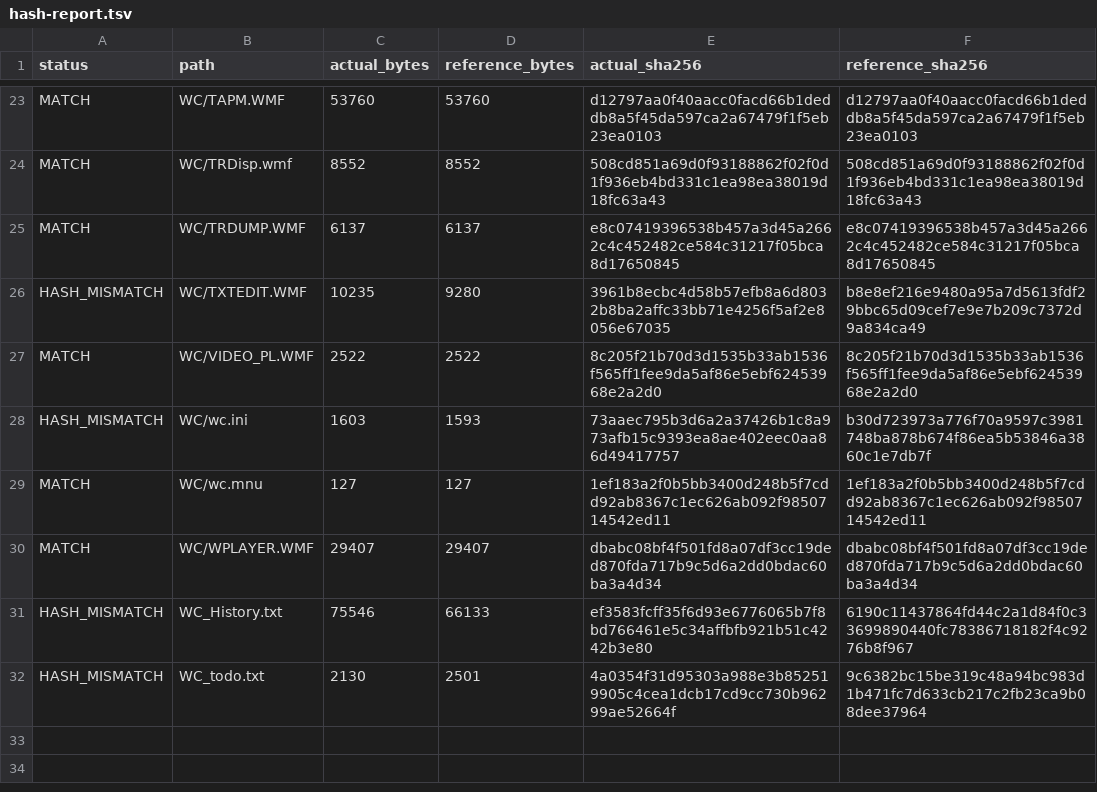
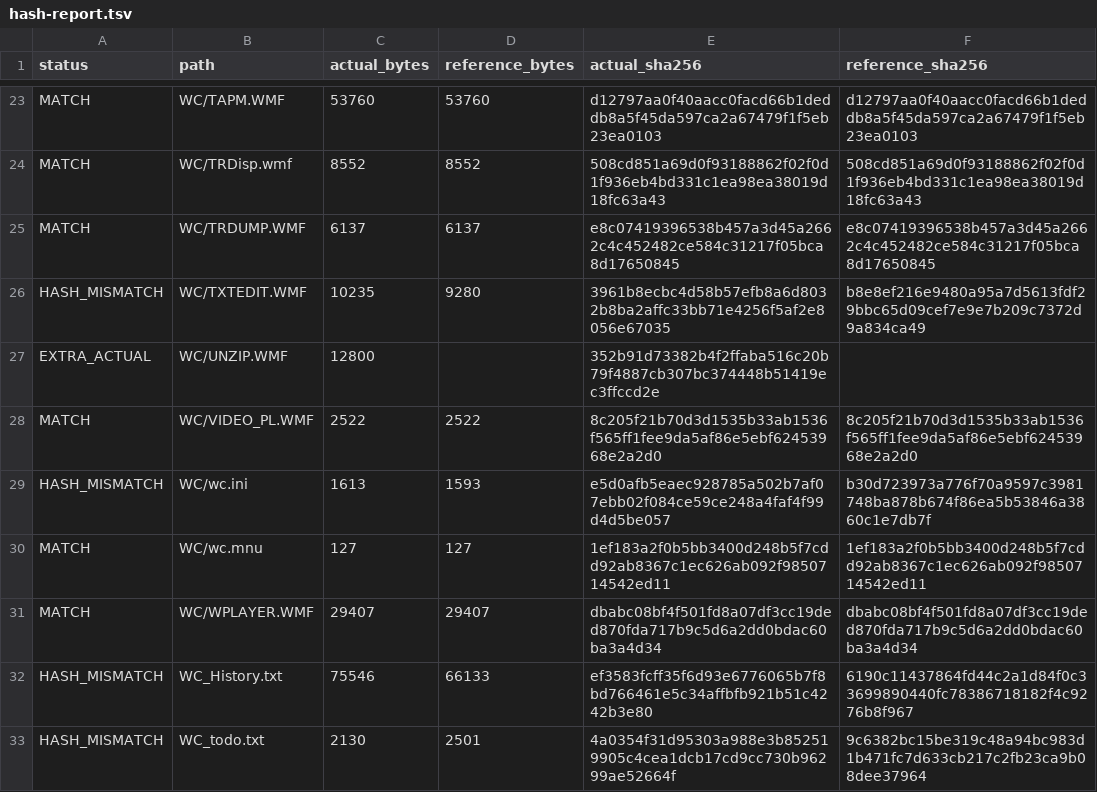
Before and after one commit to andrewinsidelazarev/Wild-Commander-Improved, a TSV file: Build/hash-report.tsv, drawn as a sheet; only a part is shown, gaps mark what is left out.

Commit message:
Add recursive ZIP unpacker plugin
Add Stored and Deflate extraction with recursive paths, progress UI, overwrite handling, and FILEX EOCD fast skip. Integrate UNZIP.WMF into the runtime build and cover it with Z80 and fixture tests.

```diff
--- a/Build/hash-report.tsv
+++ b/Build/hash-report.tsv
@@ -26,4 +26,5 @@ MATCH	WC/TRDUMP.WMF	6137	6137	e8c07419396538b457a3d45a2662c4c452482ce584c31217f0
 HASH_MISMATCH	WC/TXTEDIT.WMF	10235	9280	3961b8ecbc4d58b57efb8a6d8032b8ba2affc33bb71e4256f5af2e8056e67035	b8e8ef216e9480a95a7d5613fdf29bbc65d09cef7e9e7b209c7372d9a834ca49
+EXTRA_ACTUAL	WC/UNZIP.WMF	12800		352b91d73382b4f2ffaba516c20b79f4887cb307bc374448b51419ec3ffccd2e	
 MATCH	WC/VIDEO_PL.WMF	2522	2522	8c205f21b70d3d1535b33ab1536f565ff1fee9da5af86e5ebf62453968e2a2d0	8c205f21b70d3d1535b33ab1536f565ff1fee9da5af86e5ebf62453968e2a2d0
-HASH_MISMATCH	WC/wc.ini	1603	1593	73aaec795b3d6a2a37426b1c8a973afb15c9393ea8ae402eec0aa86d49417757	b30d723973a776f70a9597c3981748ba878b674f86ea5b53846a3860c1e7db7f
+HASH_MISMATCH	WC/wc.ini	1613	1593	e5d0afb5eaec928785a502b7af07ebb02f084ce59ce248a4faf4f99d4d5be057	b30d723973a776f70a9597c3981748ba878b674f86ea5b53846a3860c1e7db7f
 MATCH	WC/wc.mnu	127	127	1ef183a2f0b5bb3400d248b5f7cdd92ab8367c1ec626ab092f9850714542ed11	1ef183a2f0b5bb3400d248b5f7cdd92ab8367c1ec626ab092f9850714542ed11
```
Also changed, not shown: 23 other files.
